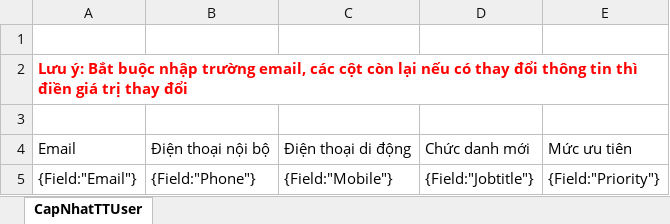
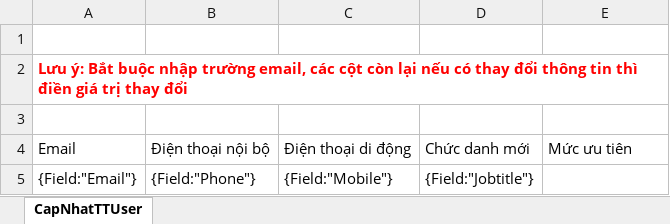
Before and after one commit to tqvtqv/AccController, an Excel workbook: AccController/AccController.Web/Content/templates/import/ais/CapNhatTTUser.xlsx, sheet CapNhatTTUser, drawn as a sheet; values as stored, in another font and other column widths than the file's, no borders; the diff names each change by its address in the sheet, - before the commit and + after, or states it on an @@ line.

```diff
--- a/AccController/AccController.Web/Content/templates/import/ais/CapNhatTTUser.xlsx (sheet CapNhatTTUser)
+++ b/AccController/AccController.Web/Content/templates/import/ais/CapNhatTTUser.xlsx (sheet CapNhatTTUser)
-E5: {Field:"Priority"}
+E5: (empty)
```
Also changed, not shown: AccController/AccController.Web/Content/templates/import/ais/CapNhatPhongBanUser.xlsx, 14 other files.
